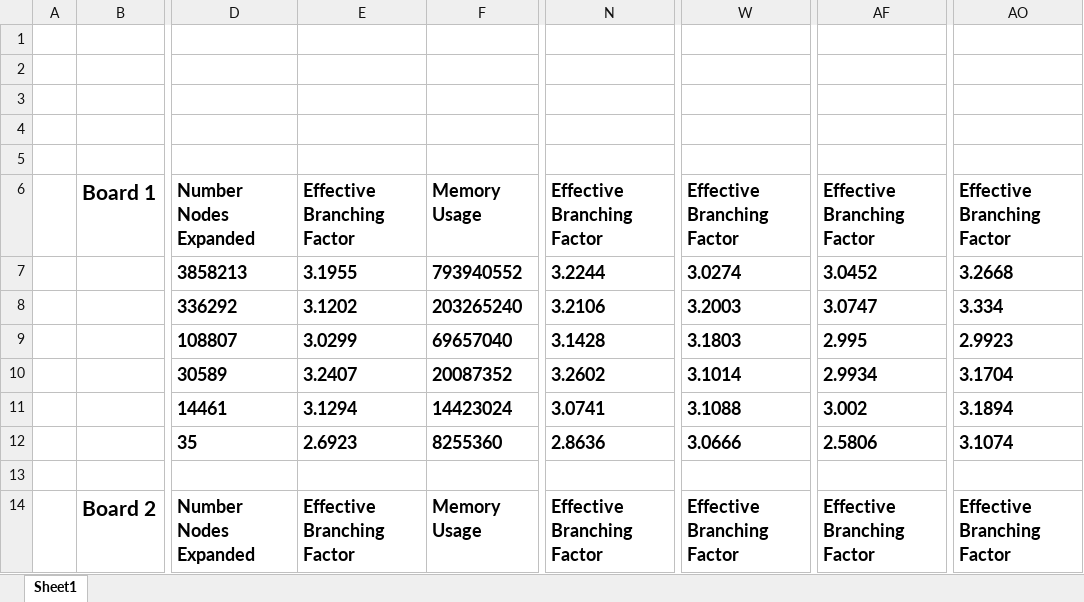
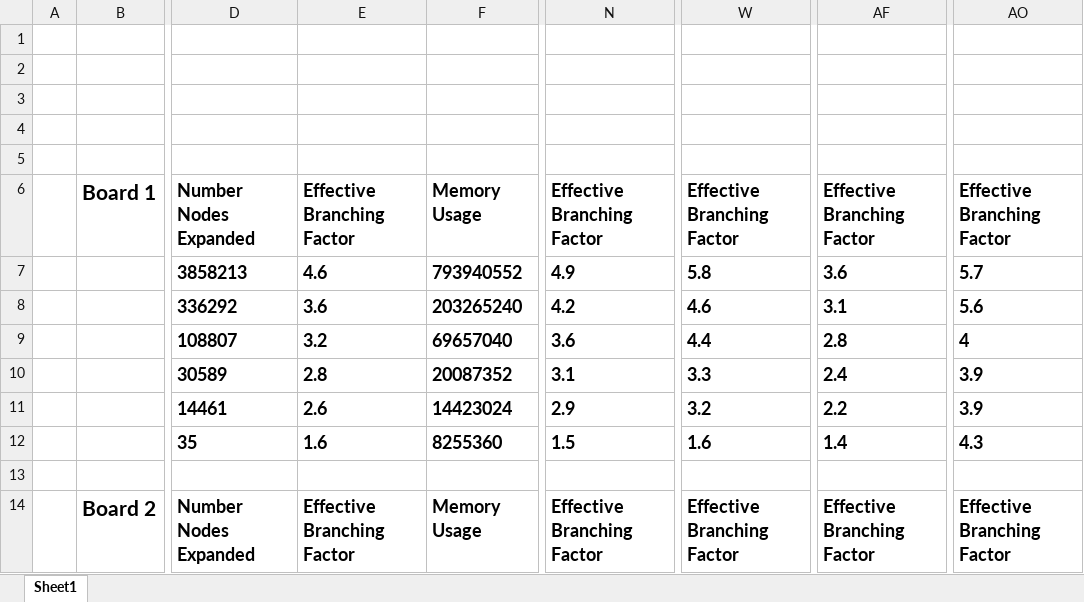
Before and after one commit to KeithDeSantis/AI_Assignment_1, an Excel workbook: AI Assignment 1 Data.xlsx, sheet Sheet1, drawn as a sheet; only a part is shown, gaps mark what is left out; values as stored, in another font and other column widths than the file's, no borders; charts and pictures not drawn; the diff covers the shown part only; the diff names each change by its address in the sheet, - before the commit and + after, or states it on an @@ line.

```diff
--- a/AI Assignment 1 Data.xlsx (sheet Sheet1)
+++ b/AI Assignment 1 Data.xlsx (sheet Sheet1)
-E7: 3.1955
+E7: 4.6
-N7: 3.2244
+N7: 4.9
-W7: 3.0274
+W7: 5.8
-AF7: 3.0452
+AF7: 3.6
-AO7: 3.2668
+AO7: 5.7
-E8: 3.1202
+E8: 3.6
-N8: 3.2106
+N8: 4.2
-W8: 3.2003
+W8: 4.6
-AF8: 3.0747
+AF8: 3.1
-AO8: 3.334
+AO8: 5.6
-E9: 3.0299
+E9: 3.2
-N9: 3.1428
+N9: 3.6
-W9: 3.1803
+W9: 4.4
-AF9: 2.995
+AF9: 2.8
-AO9: 2.9923
+AO9: 4
-E10: 3.2407
+E10: 2.8
-N10: 3.2602
+N10: 3.1
-W10: 3.1014
+W10: 3.3
-AF10: 2.9934
+AF10: 2.4
-AO10: 3.1704
+AO10: 3.9
-E11: 3.1294
+E11: 2.6
-N11: 3.0741
+N11: 2.9
-W11: 3.1088
+W11: 3.2
-AF11: 3.002
+AF11: 2.2
-AO11: 3.1894
+AO11: 3.9
-E12: 2.6923
+E12: 1.6
-N12: 2.8636
+N12: 1.5
-W12: 3.0666
+W12: 1.6
-AF12: 2.5806
+AF12: 1.4
-AO12: 3.1074
+AO12: 4.3
```
Also changed, not shown: 36 edited cells elsewhere in this sheet, charts or pictures, 2 other files.
